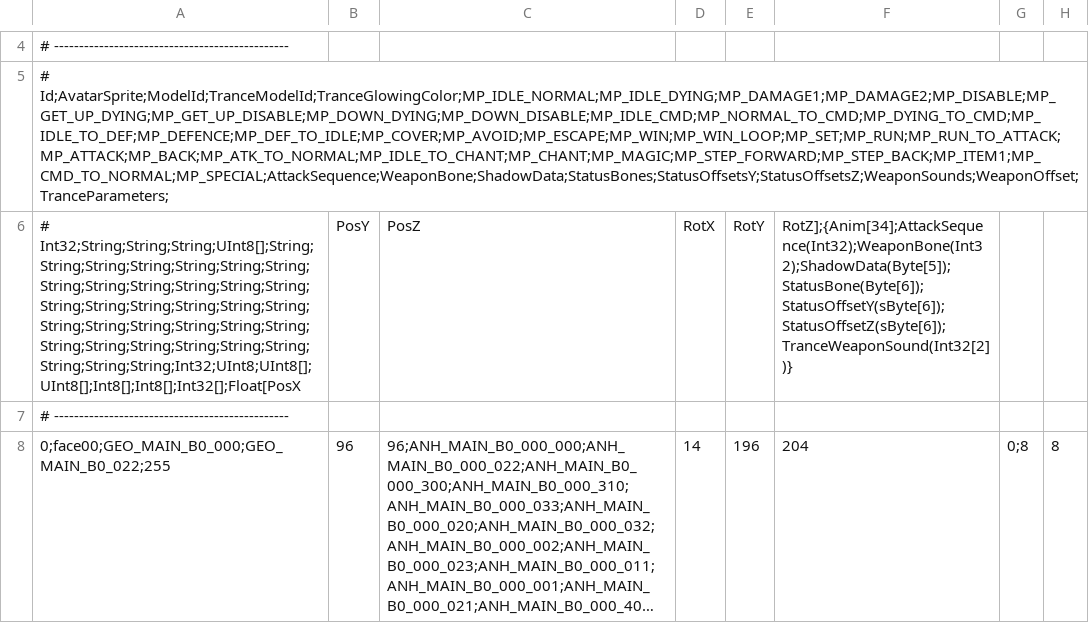
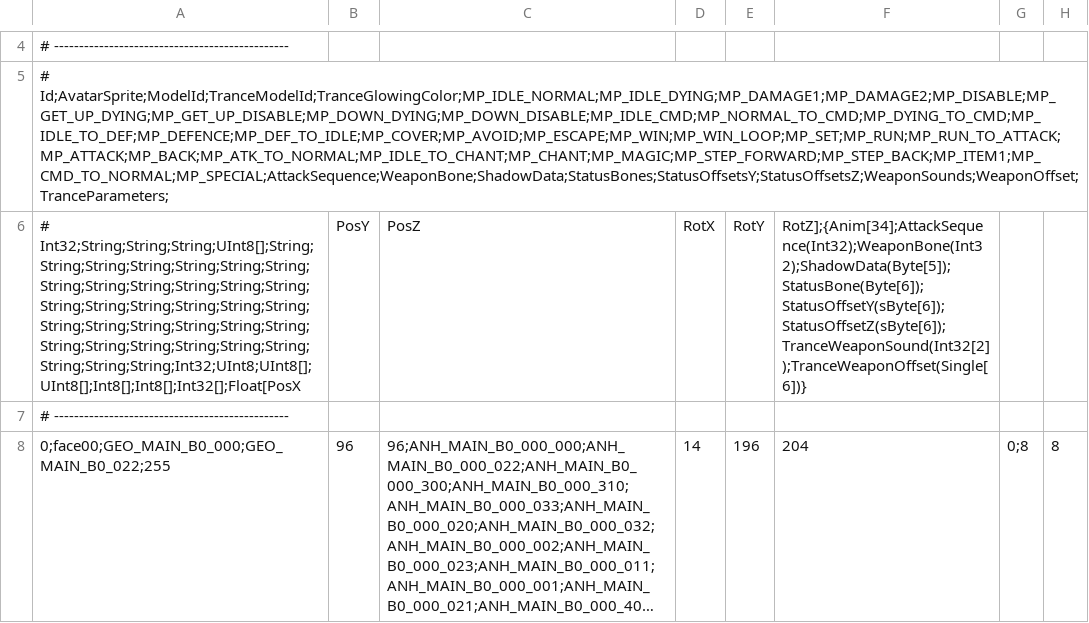
Before and after one commit to Albeoris/Memoria, a CSV file: Memoria.Patcher/StreamingAssets/Data/Characters/BattleParameters.csv, drawn as a sheet; only a part is shown, gaps mark what is left out; long unchanged cells end in …; the diff names each change by its address in the sheet, - before the commit and + after, or states it on an @@ line.

Commit message:
Add WeaponOffSet for Trance Model

```diff
--- a/Memoria.Patcher/StreamingAssets/Data/Characters/BattleParameters.csv
+++ b/Memoria.Patcher/StreamingAssets/Data/Characters/BattleParameters.csv
-F6: RotZ];{Anim[34];AttackSequence(Int32);WeaponBone(Int32);ShadowData(Byte[5]);StatusBone(Byte[6]);StatusOffsetY(sByte[6]);StatusOffsetZ(sByte[6]);TranceWeaponSound(Int32[2])}
+F6: RotZ];{Anim[34];AttackSequence(Int32);WeaponBone(Int32);ShadowData(Byte[5]);StatusBone(Byte[6]);StatusOffsetY(sByte[6]);StatusOffsetZ(sByte[6]);TranceWeaponSound(Int32[2]);TranceWeaponOffset(Single[6])}
```
Also changed, not shown: 2 other files.
